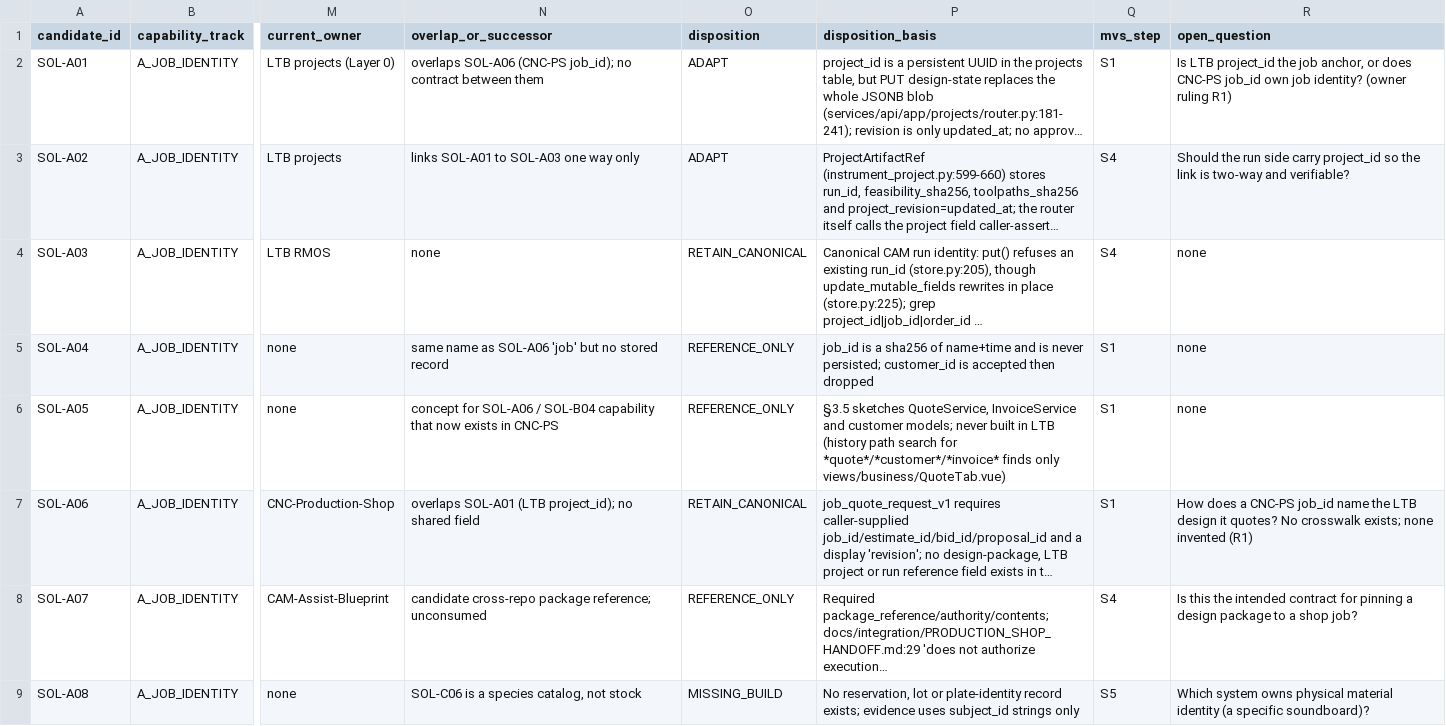
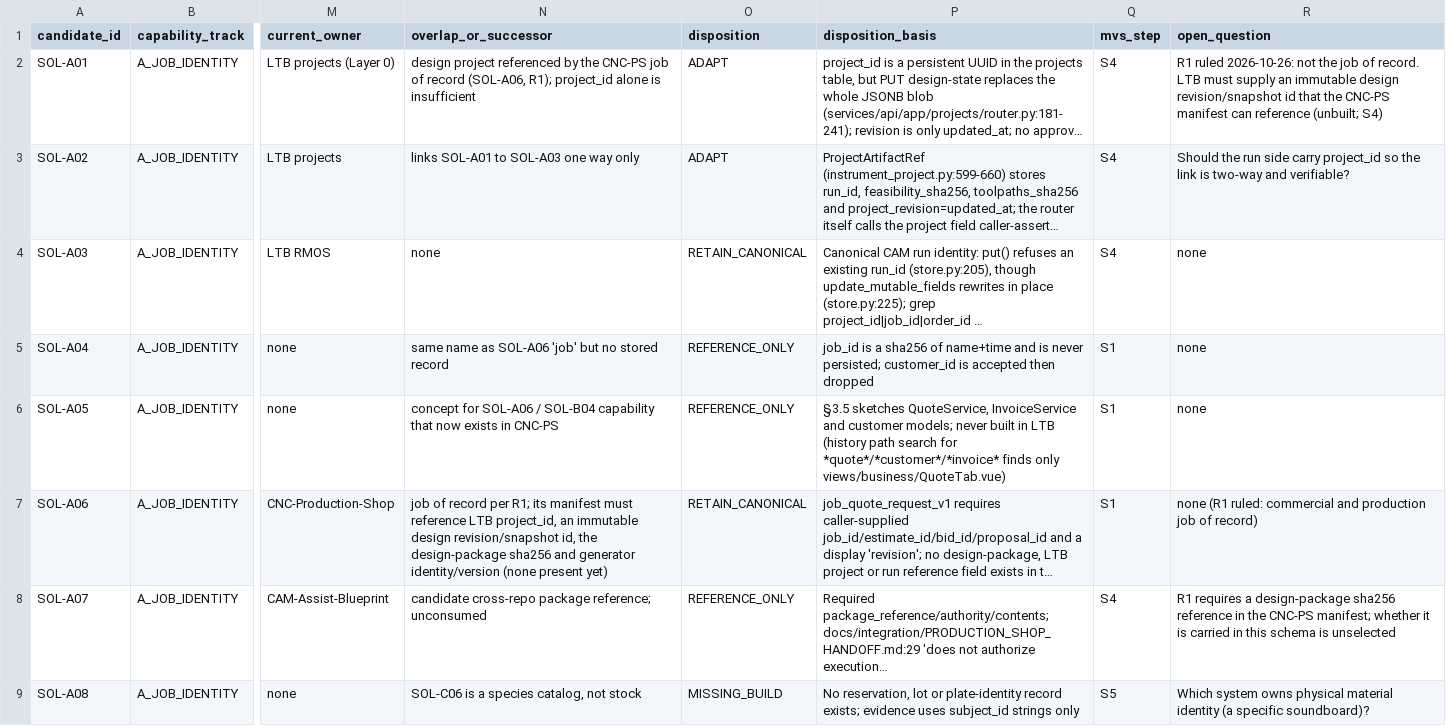
Before and after one commit to HanzoRazer/luthiers-toolbox, a CSV file: docs/investigations/shop-operating-loop-recovery_2026-10-26/CAPABILITY_LEDGER.csv, drawn as a sheet; only a part is shown, gaps mark what is left out; long unchanged cells end in …; the diff covers the shown part only; the diff names each change by its address in the sheet, - before the commit and + after, or states it on an @@ line.

```diff
--- a/docs/investigations/shop-operating-loop-recovery_2026-10-26/CAPABILITY_LEDGER.csv
+++ b/docs/investigations/shop-operating-loop-recovery_2026-10-26/CAPABILITY_LEDGER.csv
-N2 (overlap_or_successor): overlaps SOL-A06 (CNC-PS job_id); no contract between them
+N2 (overlap_or_successor): design project referenced by the CNC-PS job of record (SOL-A06, R1); project_id alone is insufficient
-Q2 (mvs_step): S1
+Q2 (mvs_step): S4
-R2 (open_question): Is LTB project_id the job anchor, or does CNC-PS job_id own job identity? (owner ruling R1)
+R2 (open_question): R1 ruled 2026-10-26: not the job of record. LTB must supply an immutable design revision/snapshot id that the CNC-PS manifest can reference (unbuilt; S4)
-N7 (overlap_or_successor): overlaps SOL-A01 (LTB project_id); no shared field
+N7 (overlap_or_successor): job of record per R1; its manifest must reference LTB project_id, an immutable design revision/snapshot id, the design-package sha256 and generator identity/version (none present yet)
-R7 (open_question): How does a CNC-PS job_id name the LTB design it quotes? No crosswalk exists; none invented (R1)
+R7 (open_question): none (R1 ruled: commercial and production job of record)
-R8 (open_question): Is this the intended contract for pinning a design package to a shop job?
+R8 (open_question): R1 requires a design-package sha256 reference in the CNC-PS manifest; whether it is carried in this schema is unselected
```
Also changed, not shown: 21 edited cells elsewhere in this file, 14 other files.
